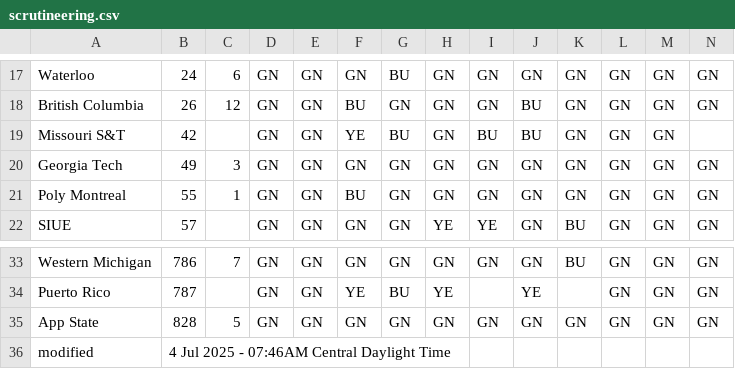
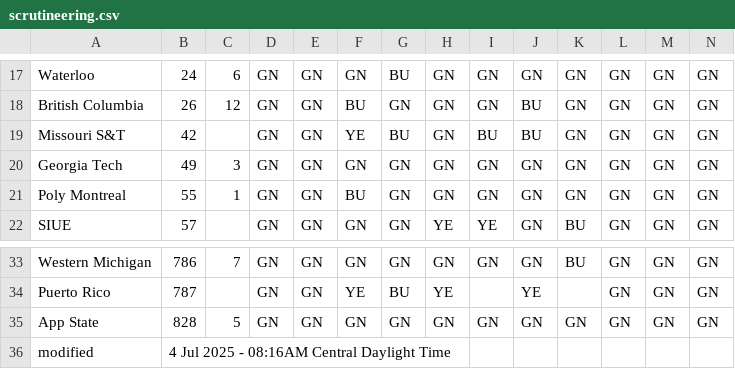
Before and after one commit to jtmullen/fsgp-2025-site, a CSV file: _data/scrutineering.csv, drawn as a sheet; only a part is shown, gaps mark what is left out.

```diff
--- a/_data/scrutineering.csv
+++ b/_data/scrutineering.csv
@@ -18,3 +18,3 @@ Waterloo,24,6,GN,GN,GN,BU,GN,GN,GN,GN,GN,GN,GN
 British Columbia,26,12,GN,GN,BU,GN,GN,GN,BU,GN,GN,GN,GN
-Missouri S&T,42,,GN,GN,YE,BU,GN,BU,BU,GN,GN,GN,
+Missouri S&T,42,,GN,GN,YE,BU,GN,BU,BU,GN,GN,GN,GN
 Georgia Tech,49,3,GN,GN,GN,GN,GN,GN,GN,GN,GN,GN,GN
@@ -35,2 +35,2 @@ Puerto Rico,787,,GN,GN,YE,BU,YE,,YE,,GN,GN,GN
 App State,828,5,GN,GN,GN,GN,GN,GN,GN,GN,GN,GN,GN
-modified,4 Jul 2025 - 07:46AM Central Daylight Time,,,,,,,,,,,
+modified,4 Jul 2025 - 08:16AM Central Daylight Time,,,,,,,,,,,
```
